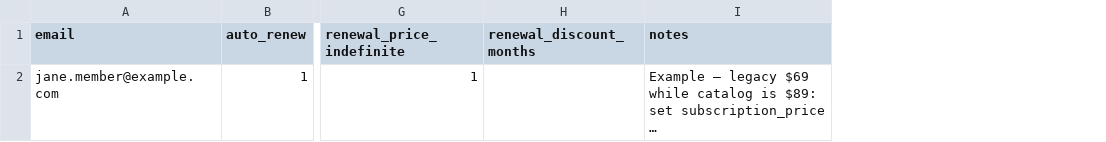
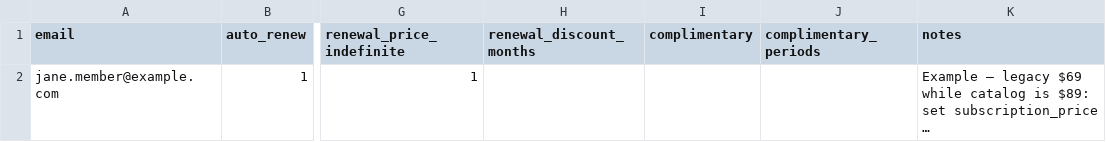
Before and after one commit to kagunipe-cloud/Pono-Fit-Co., a CSV file: public/onboarding-import-example.csv, drawn as a sheet; only a part is shown, gaps mark what is left out; long unchanged cells end in …; the diff names each change by its address in the sheet, - before the commit and + after, or states it on an @@ line.

Commit message:
added to onboarding template

```diff
--- a/public/onboarding-import-example.csv
+++ b/public/onboarding-import-example.csv
+column I (complimentary), empty
+column J (complimentary_periods), empty
```
Also changed, not shown: public/onboarding-import-full-template.csv, 8 other files.
